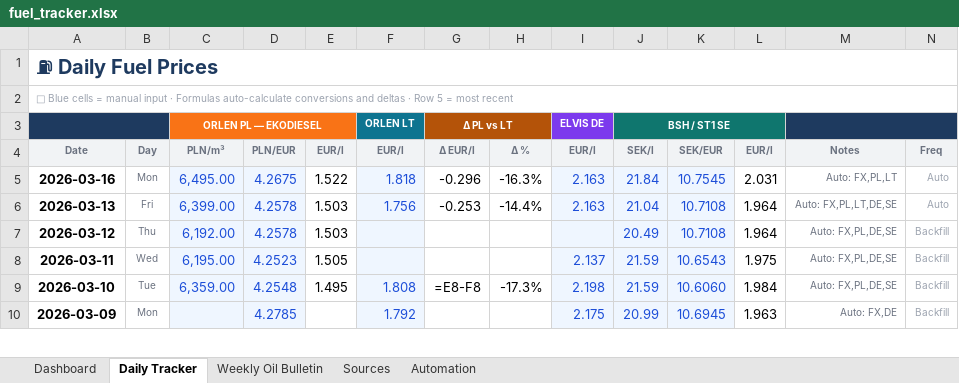
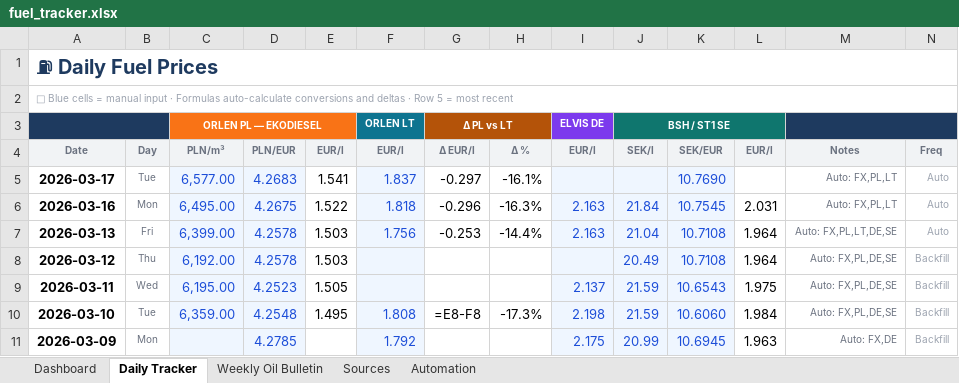
Before and after one commit to harkis123/Fuel-Tracker, an Excel workbook: fuel_tracker.xlsx, sheet Daily Tracker, drawn as a sheet; only a part is shown; values as stored, in another font and other column widths than the file's, no borders; formulas without a stored value are shown as written; conditional formats not drawn; the diff names each change by its address in the sheet, - before the commit and + after, or states it on an @@ line.

```diff
--- a/fuel_tracker.xlsx (sheet Daily Tracker)
+++ b/fuel_tracker.xlsx (sheet Daily Tracker)
+row 5: 2026-03-17 | Tue | 6,577.00 | 4.2683 | 1.541 | 1.837 | -0.297 | -16.1% |  |  | 10.7690 |  | Auto: FX,PL,LT | Auto
```
Also changed, not shown: 1 other file.
